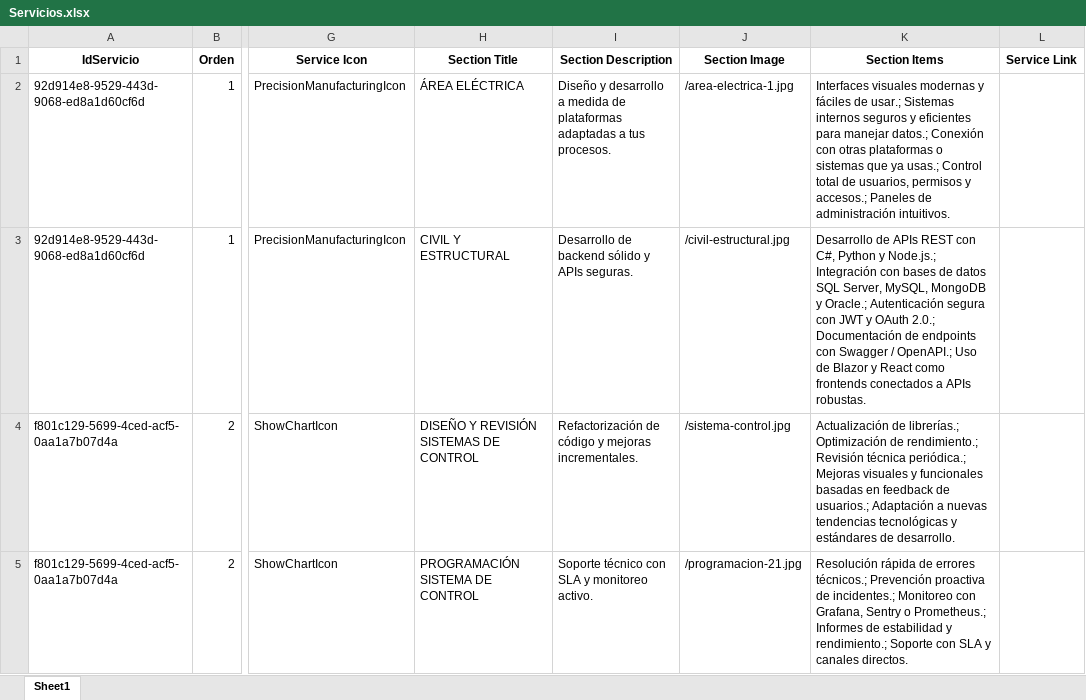
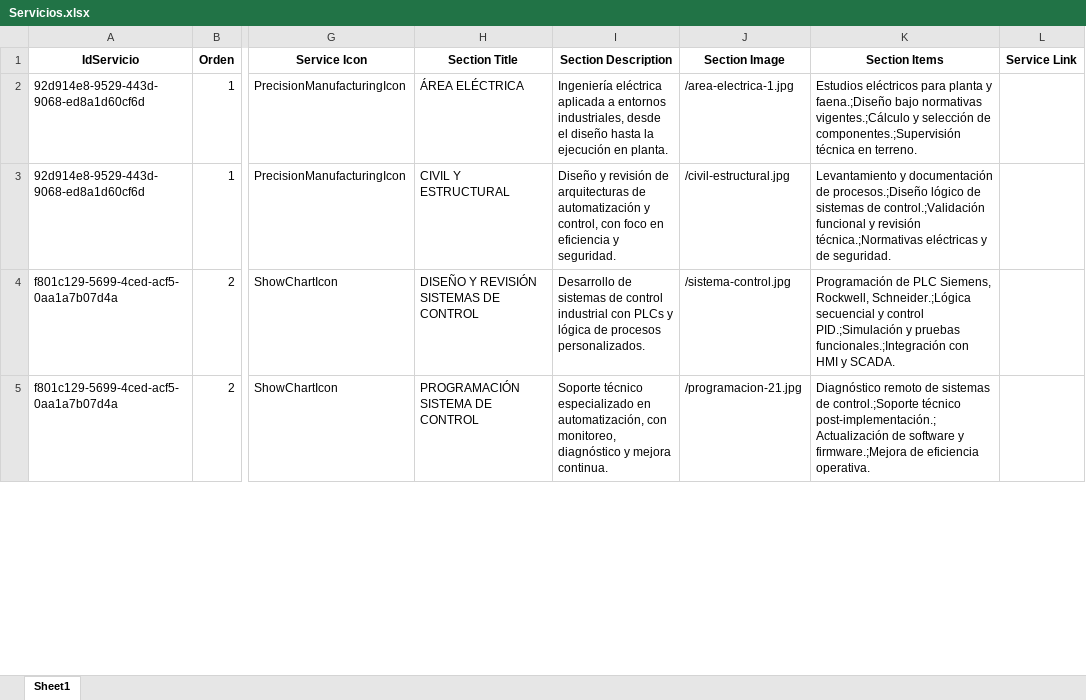
Before and after one commit to iaguilera92/MasAutomatizacion, an Excel workbook: netlify/functions/Servicios.xlsx, sheet Sheet1, drawn as a sheet; only a part is shown, gaps mark what is left out; values as stored, in another font and other column widths than the file's, no borders; the diff covers the shown part only; the diff names each change by its address in the sheet, - before the commit and + after, or states it on an @@ line.

```diff
--- a/netlify/functions/Servicios.xlsx (sheet Sheet1)
+++ b/netlify/functions/Servicios.xlsx (sheet Sheet1)
-I2 (Section Description): Diseño y desarrollo a medida de plataformas adaptadas a tus procesos.
+I2 (Section Description): Ingeniería eléctrica aplicada a entornos industriales, desde el diseño hasta la ejecución en planta.
-K2 (Section Items): Interfaces visuales modernas y fáciles de usar.; Sistemas internos seguros y eficientes para manejar datos.; Conexión con otras plataformas o sistemas que ya usas.; Control total de usuarios, permisos y accesos.; Paneles de administración intuitivos.
+K2 (Section Items): Estudios eléctricos para planta y faena.;Diseño bajo normativas vigentes.;Cálculo y selección de componentes.;Supervisión técnica en terreno.
-I3 (Section Description): Desarrollo de backend sólido y APIs seguras.
+I3 (Section Description): Diseño y revisión de arquitecturas de automatización y control, con foco en eficiencia y seguridad.
-K3 (Section Items): Desarrollo de APIs REST con C#, Python y Node.js.; Integración con bases de datos SQL Server, MySQL, MongoDB y Oracle.; Autenticación segura con JWT y OAuth 2.0.; Documentación de endpoints con Swagger / OpenAPI.; Uso de Blazor y React como frontends conectados a APIs robustas.
+K3 (Section Items): Levantamiento y documentación de procesos.;Diseño lógico de sistemas de control.;Validación funcional y revisión técnica.;Normativas eléctricas y de seguridad.
-I4 (Section Description): Refactorización de código y mejoras incrementales.
+I4 (Section Description): Desarrollo de sistemas de control industrial con PLCs y lógica de procesos personalizados.
-K4 (Section Items): Actualización de librerías.; Optimización de rendimiento.; Revisión técnica periódica.; Mejoras visuales y funcionales basadas en feedback de usuarios.; Adaptación a nuevas tendencias tecnológicas y estándares de desarrollo.
+K4 (Section Items): Programación de PLC Siemens, Rockwell, Schneider.;Lógica secuencial y control PID.;Simulación y pruebas funcionales.;Integración con HMI y SCADA.
-I5 (Section Description): Soporte técnico con SLA y monitoreo activo.
+I5 (Section Description): Soporte técnico especializado en automatización, con monitoreo, diagnóstico y mejora continua.
-K5 (Section Items): Resolución rápida de errores técnicos.; Prevención proactiva de incidentes.; Monitoreo con Grafana, Sentry o Prometheus.; Informes de estabilidad y rendimiento.; Soporte con SLA y canales directos.
+K5 (Section Items): Diagnóstico remoto de sistemas de control.;Soporte técnico post-implementación.;Actualización de software y firmware.;Mejora de eficiencia operativa.
```
Also changed, not shown: 20 edited cells elsewhere in this sheet, 6 other files.
